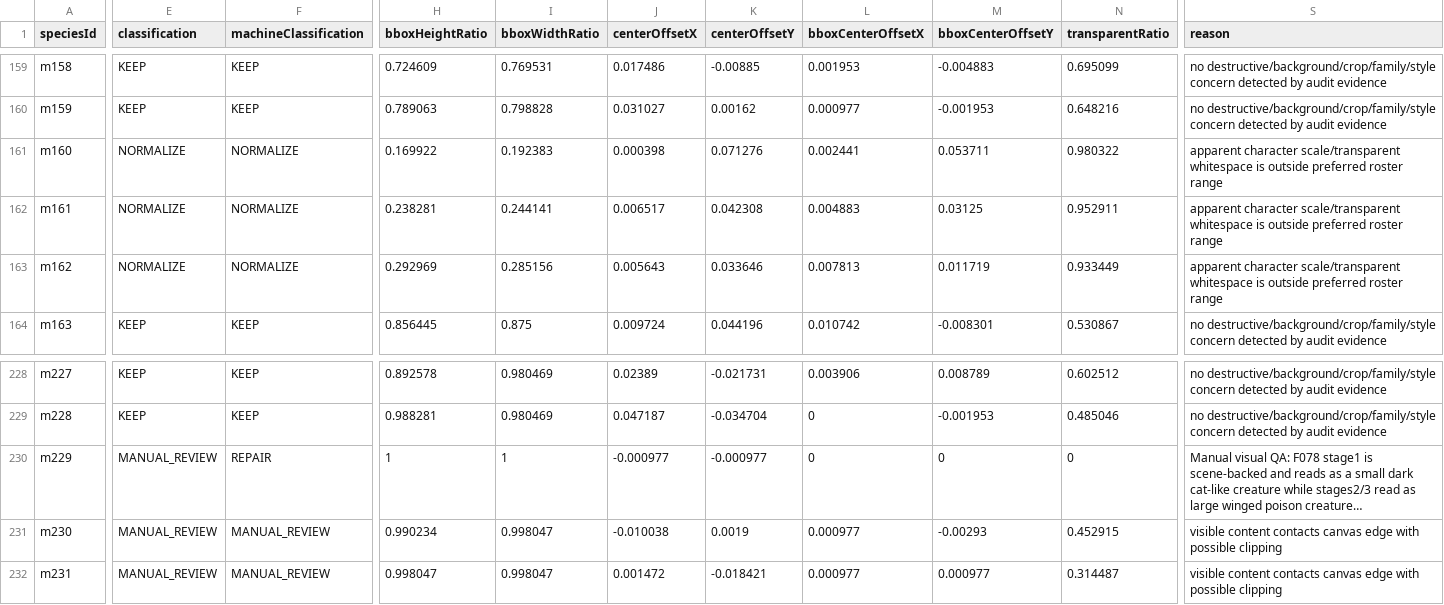
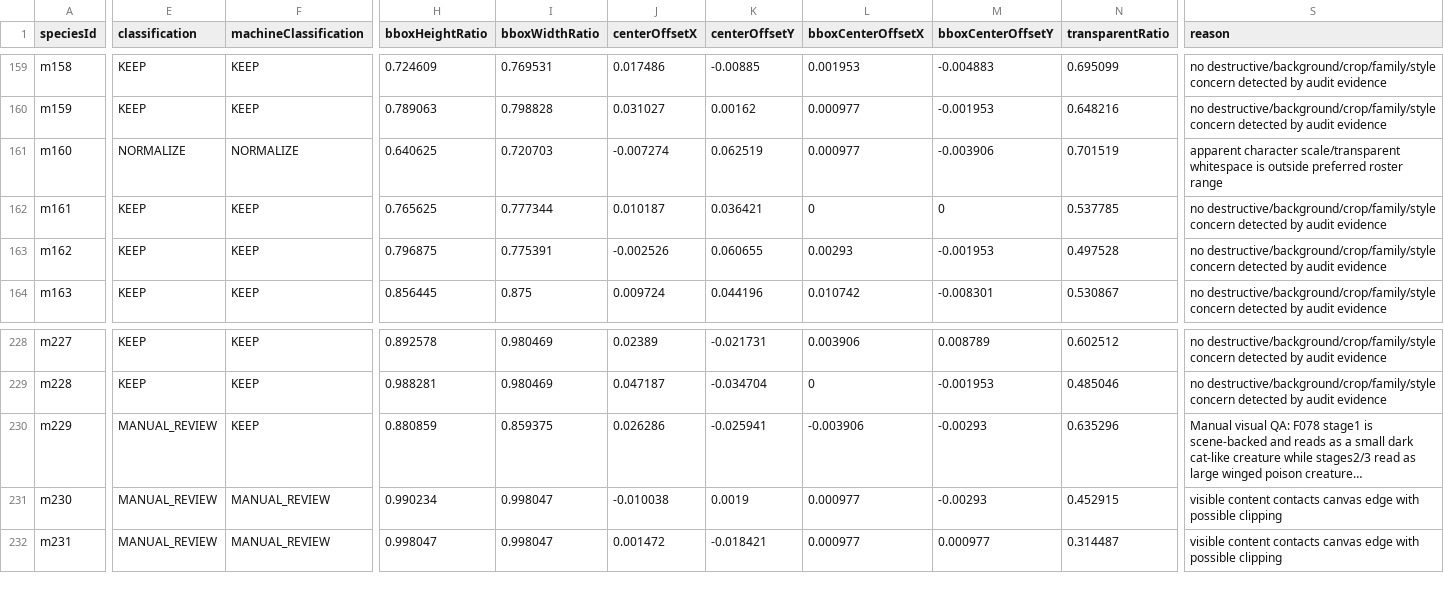
Before and after one commit to syoudai0514/mana-evo, a CSV file: design/rebuild/asset-production/final-visual-audit/classification.csv, drawn as a sheet; only a part is shown, gaps mark what is left out; long unchanged cells end in …; the diff covers the shown part only; the diff names each change by its address in the sheet, - before the commit and + after, or states it on an @@ line.

```diff
--- a/design/rebuild/asset-production/final-visual-audit/classification.csv
+++ b/design/rebuild/asset-production/final-visual-audit/classification.csv
-H161 (bboxHeightRatio): 0.169922
+H161 (bboxHeightRatio): 0.640625
-I161 (bboxWidthRatio): 0.192383
+I161 (bboxWidthRatio): 0.720703
-J161 (centerOffsetX): 0.000398
+J161 (centerOffsetX): -0.007274
-K161 (centerOffsetY): 0.071276
+K161 (centerOffsetY): 0.062519
-L161 (bboxCenterOffsetX): 0.002441
+L161 (bboxCenterOffsetX): 0.000977
-M161 (bboxCenterOffsetY): 0.053711
+M161 (bboxCenterOffsetY): -0.003906
-N161 (transparentRatio): 0.980322
+N161 (transparentRatio): 0.701519
-E162:E163 (classification): NORMALIZE
+E162:E163 (classification): KEEP
-F162:F163 (machineClassification): NORMALIZE
+F162:F163 (machineClassification): KEEP
-H162 (bboxHeightRatio): 0.238281
+H162 (bboxHeightRatio): 0.765625
-I162 (bboxWidthRatio): 0.244141
+I162 (bboxWidthRatio): 0.777344
-J162 (centerOffsetX): 0.006517
+J162 (centerOffsetX): 0.010187
-K162 (centerOffsetY): 0.042308
+K162 (centerOffsetY): 0.036421
-L162 (bboxCenterOffsetX): 0.004883
+L162 (bboxCenterOffsetX): 0
-M162 (bboxCenterOffsetY): 0.03125
+M162 (bboxCenterOffsetY): 0
-N162 (transparentRatio): 0.952911
+N162 (transparentRatio): 0.537785
-S162:S163 (reason): apparent character scale/transparent whitespace is outside preferred roster range
+S162:S163 (reason): no destructive/background/crop/family/style concern detected by audit evidence
-H163 (bboxHeightRatio): 0.292969
+H163 (bboxHeightRatio): 0.796875
-I163 (bboxWidthRatio): 0.285156
+I163 (bboxWidthRatio): 0.775391
-J163 (centerOffsetX): 0.005643
+J163 (centerOffsetX): -0.002526
-K163 (centerOffsetY): 0.033646
+K163 (centerOffsetY): 0.060655
-L163 (bboxCenterOffsetX): 0.007813
+L163 (bboxCenterOffsetX): 0.00293
-M163 (bboxCenterOffsetY): 0.011719
+M163 (bboxCenterOffsetY): -0.001953
-N163 (transparentRatio): 0.933449
+N163 (transparentRatio): 0.497528
-F230 (machineClassification): REPAIR
+F230 (machineClassification): KEEP
-H230 (bboxHeightRatio): 1
+H230 (bboxHeightRatio): 0.880859
-I230 (bboxWidthRatio): 1
+I230 (bboxWidthRatio): 0.859375
-J230 (centerOffsetX): -0.000977
+J230 (centerOffsetX): 0.026286
-K230 (centerOffsetY): -0.000977
+K230 (centerOffsetY): -0.025941
-L230 (bboxCenterOffsetX): 0
+L230 (bboxCenterOffsetX): -0.003906
-M230 (bboxCenterOffsetY): 0
+M230 (bboxCenterOffsetY): -0.00293
-N230 (transparentRatio): 0
+N230 (transparentRatio): 0.635296
```
Also changed, not shown: 32 edited cells elsewhere in this file, design/rebuild/asset-production/final-visual-audit/family-review.csv, design/rebuild/asset-production/final-visual-audit/metrics.csv, 15 other files.
